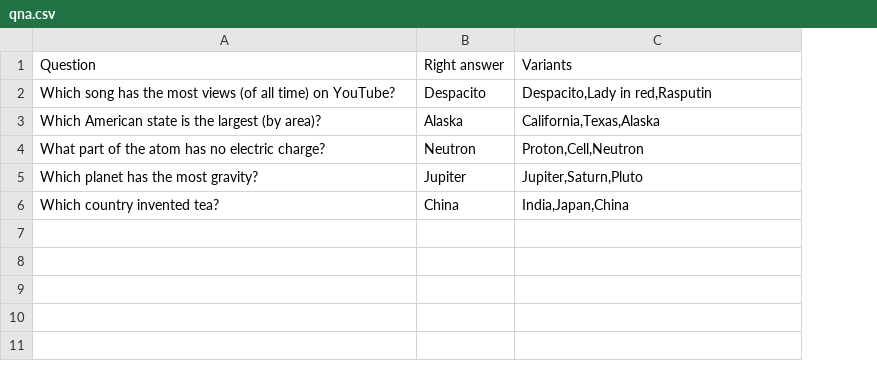
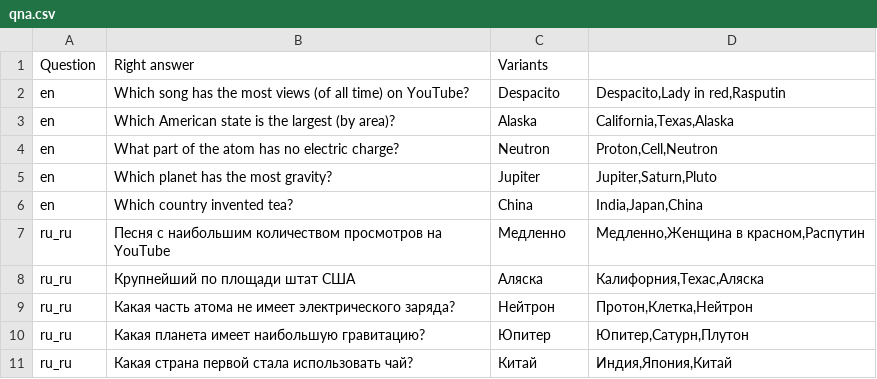
Before and after one commit to moseikin/2022-08-otus-spring-moseikin, a CSV file: src/main/resources/qna.csv, drawn as a sheet; removed rows and columns are numbered as before the commit, all else as after; the diff names each change by its address in the sheet, - before the commit and + after, or states it on an @@ line.

```diff
--- a/src/main/resources/qna.csv
+++ b/src/main/resources/qna.csv
+column A, rows 2-6: all en
-row 1: Question | Right answer | Variants
+row 1: Question | Right answer | Variants
+row 7: ru_ru | Песня с наибольшим количеством просмотров на YouTube | Медленно | Медленно,Женщина в красном,Распутин
+row 8: ru_ru | Крупнейший по площади штат США | Аляска | Калифорния,Техас,Аляска
+row 9: ru_ru | Какая часть атома не имеет электрического заряда? | Нейтрон | Протон,Клетка,Нейтрон
+row 10: ru_ru | Какая планета имеет наибольшую гравитацию? | Юпитер | Юпитер,Сатурн,Плутон
+row 11: ru_ru | Какая страна первой стала использовать чай? | Китай | Индия,Япония,Китай
```
Also changed, not shown: 29 other files.
